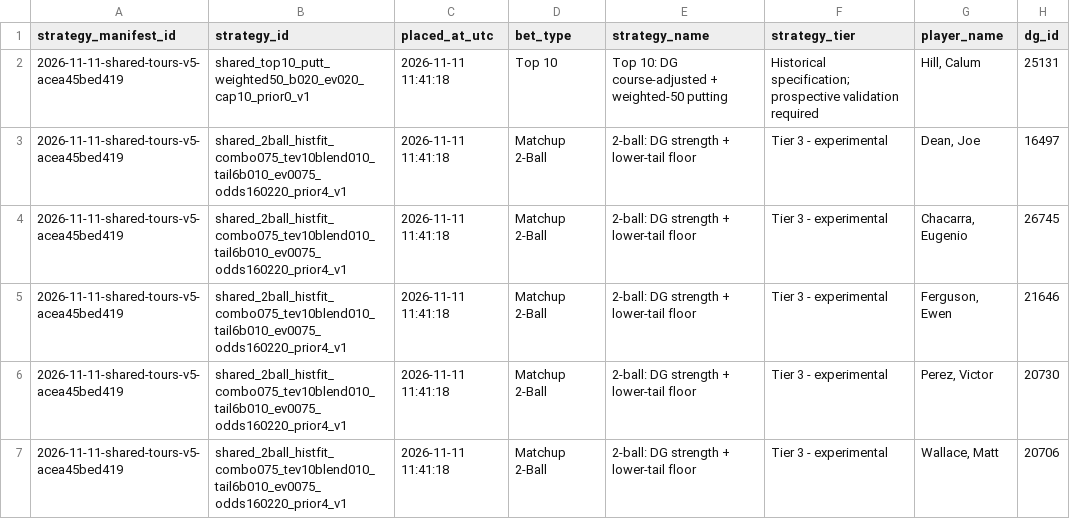
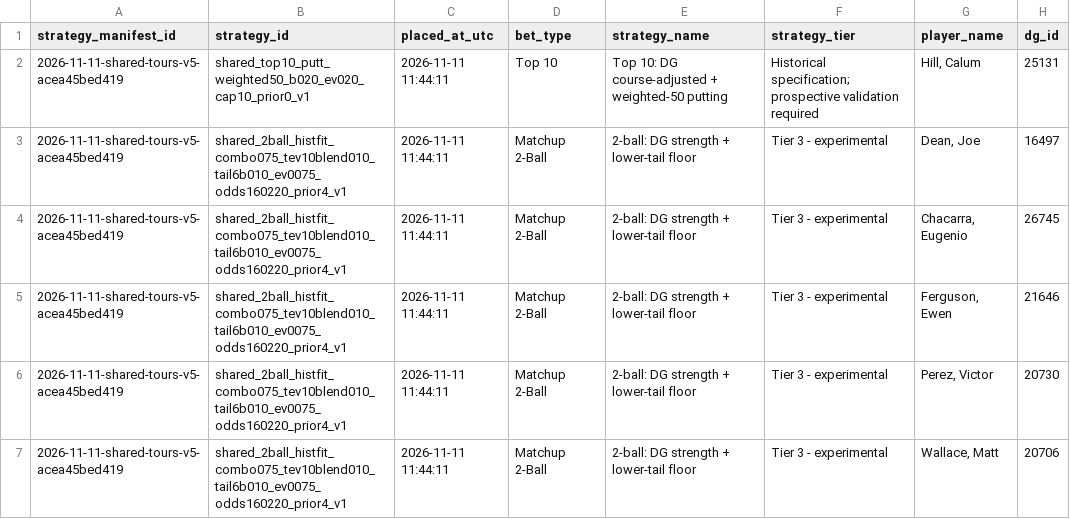
Before and after one commit to conormaccallum/golf-bets-outputs, a CSV file: dp/latest_betslip.csv, drawn as a sheet; only a part is shown; the diff names each change by its address in the sheet, - before the commit and + after, or states it on an @@ line.

Commit message:
Update outputs (model run)

```diff
--- a/dp/latest_betslip.csv
+++ b/dp/latest_betslip.csv
-C2:C7 (placed_at_utc): 2026-11-11 11:41:18
+C2:C7 (placed_at_utc): 2026-11-11 11:44:11
```
Also changed, not shown: pga/latest_betslip.csv, 2 other files.
